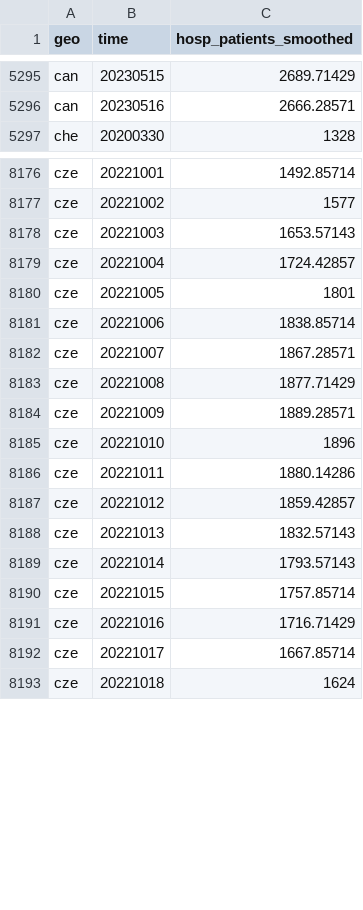
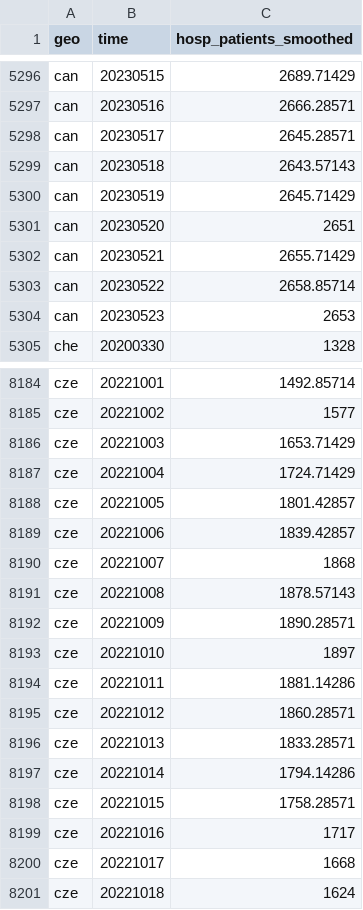
Before and after one commit to open-numbers/ddf--open_numbers--owid_covid_19, a CSV file: ddf--datapoints--hosp_patients_smoothed--by--geo--time.csv, drawn as a sheet; only a part is shown, gaps mark what is left out; the diff covers the shown part only.

```diff
--- a/ddf--datapoints--hosp_patients_smoothed--by--geo--time.csv
+++ b/ddf--datapoints--hosp_patients_smoothed--by--geo--time.csv
@@ -5296,2 +5297,9 @@ can,20230515,2689.71429
 can,20230516,2666.28571
+can,20230517,2645.28571
+can,20230518,2643.57143
+can,20230519,2645.71429
+can,20230520,2651
+can,20230521,2655.71429
+can,20230522,2658.85714
+can,20230523,2653
 che,20200330,1328
@@ -8177,17 +8185,17 @@ cze,20221001,1492.85714
 cze,20221002,1577
-cze,20221003,1653.57143
-cze,20221004,1724.42857
-cze,20221005,1801
-cze,20221006,1838.85714
-cze,20221007,1867.28571
-cze,20221008,1877.71429
-cze,20221009,1889.28571
-cze,20221010,1896
-cze,20221011,1880.14286
-cze,20221012,1859.42857
-cze,20221013,1832.57143
-cze,20221014,1793.57143
-cze,20221015,1757.85714
-cze,20221016,1716.71429
-cze,20221017,1667.85714
+cze,20221003,1653.71429
+cze,20221004,1724.71429
+cze,20221005,1801.42857
+cze,20221006,1839.42857
+cze,20221007,1868
+cze,20221008,1878.57143
+cze,20221009,1890.28571
+cze,20221010,1897
+cze,20221011,1881.14286
+cze,20221012,1860.28571
+cze,20221013,1833.28571
+cze,20221014,1794.14286
+cze,20221015,1758.28571
+cze,20221016,1717
+cze,20221017,1668
 cze,20221018,1624
```
Also changed, not shown: 7 added rows and 32 edited cells elsewhere in this file, ddf--datapoints--icu_patients_smoothed--by--geo--time.csv, ddf--datapoints--people_fully_vaccinated_per_hundred--by--geo--time.csv, 55 other files.
